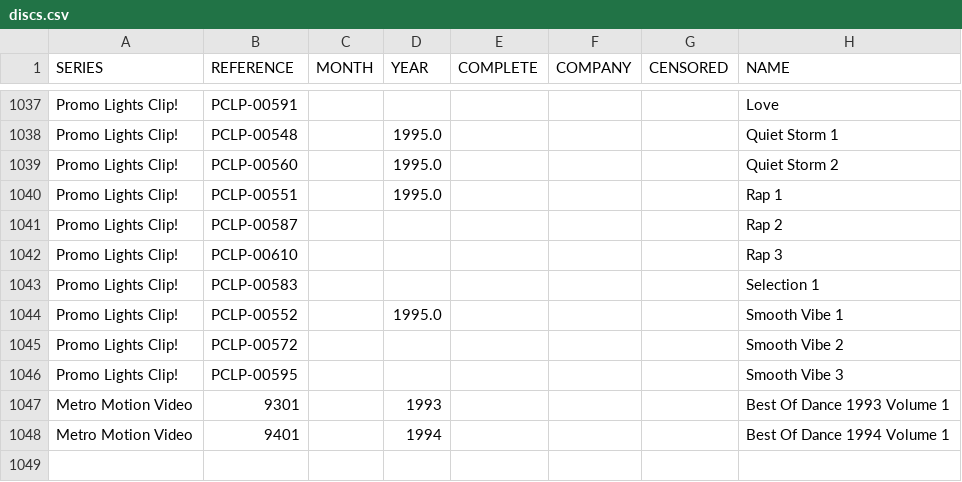
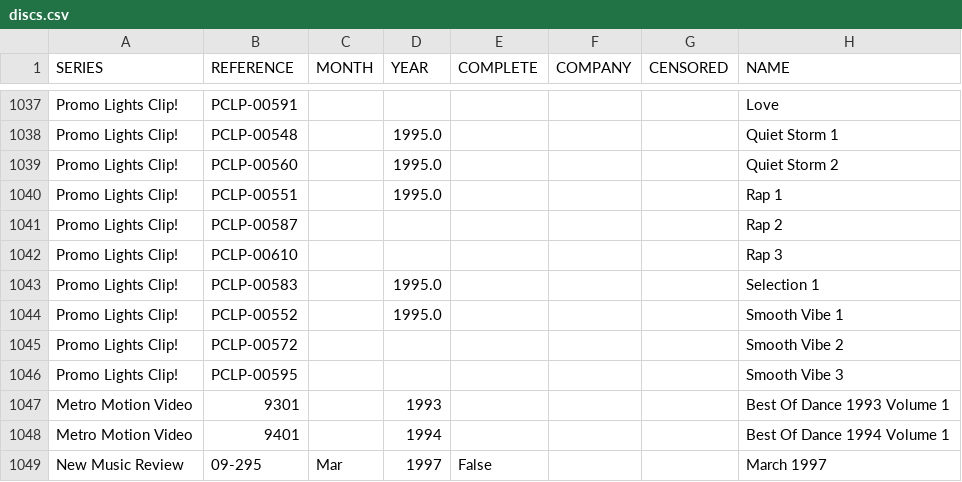
Before and after one commit to nicholasgibson2/laserjuke-explorer, a CSV file: data/discs.csv, drawn as a sheet; only a part is shown, gaps mark what is left out.

```diff
--- a/data/discs.csv
+++ b/data/discs.csv
@@ -1042,3 +1042,3 @@ Promo Lights Clip!,PCLP-00587,,,,,,Rap 2
 Promo Lights Clip!,PCLP-00610,,,,,,Rap 3
-Promo Lights Clip!,PCLP-00583,,,,,,Selection 1
+Promo Lights Clip!,PCLP-00583,,1995.0,,,,Selection 1
 Promo Lights Clip!,PCLP-00552,,1995.0,,,,Smooth Vibe 1
@@ -1048 +1048,2 @@ Metro Motion Video,9301,,1993,,,,Best Of Dance 1993 Volume 1
 Metro Motion Video,9401,,1994,,,,Best Of Dance 1994 Volume 1
+New Music Review,09-295,Mar,1997,False,,,March 1997
```
Also changed, not shown: custom_lists/owned.csv, data/titles.csv, 1 other file.
